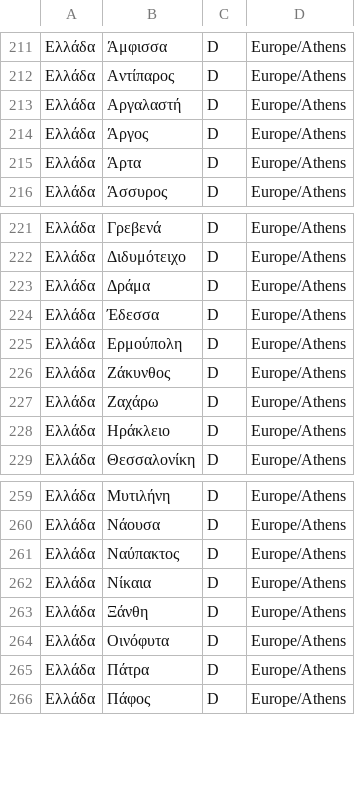
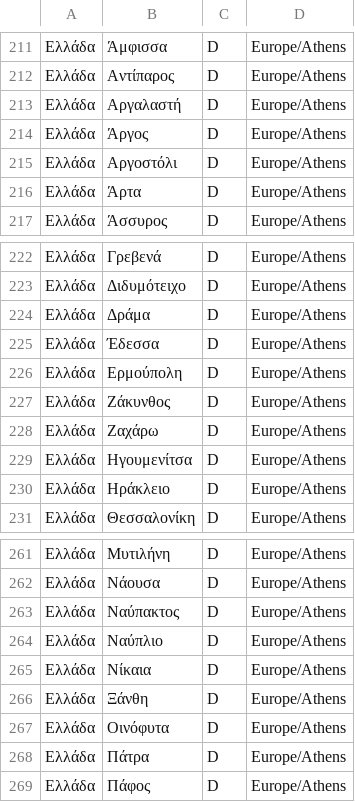
Before and after one commit to grnet/travel-expenses, a CSV file: travelsBackend/texpenses/data/countriesTZ.csv, drawn as a sheet; only a part is shown, gaps mark what is left out.

Commit message:
Add Argostoli, Igoumenitsa, Nauplio

```diff
--- a/travelsBackend/texpenses/data/countriesTZ.csv
+++ b/travelsBackend/texpenses/data/countriesTZ.csv
@@ -214,2 +214,3 @@
 Ελλάδα,Άργος,D,Europe/Athens
+Ελλάδα,Αργοστόλι,D,Europe/Athens
 Ελλάδα,Άρτα,D,Europe/Athens
@@ -227,2 +228,3 @@
 Ελλάδα,Ζαχάρω,D,Europe/Athens
+Ελλάδα,Ηγουμενίτσα,D,Europe/Athens
 Ελλάδα,Ηράκλειο,D,Europe/Athens
@@ -261,2 +263,3 @@
 Ελλάδα,Ναύπακτος,D,Europe/Athens
+Ελλάδα,Ναύπλιο,D,Europe/Athens
 Ελλάδα,Νίκαια,D,Europe/Athens
```
